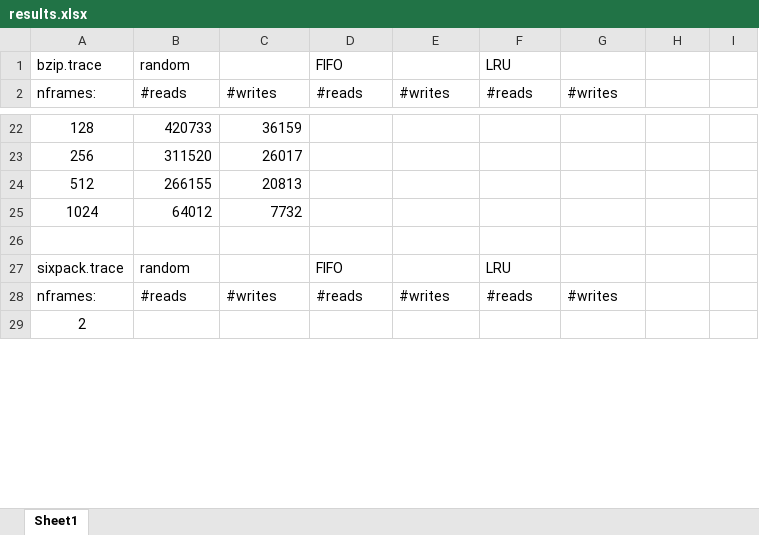
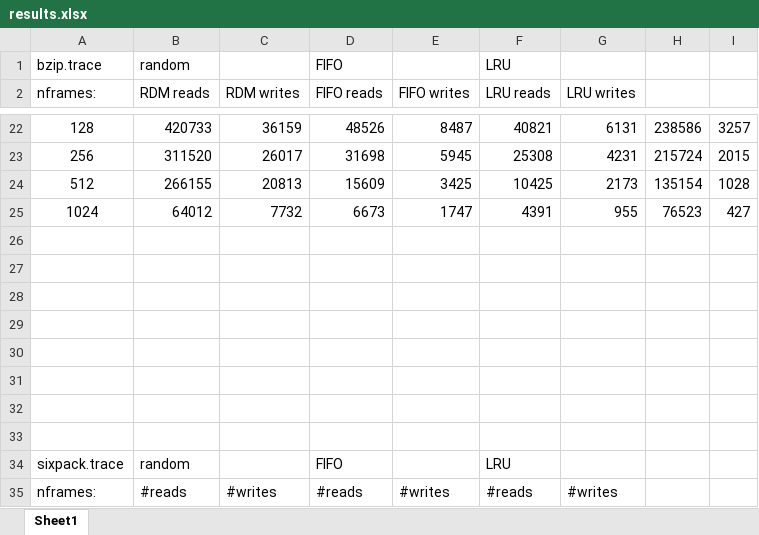
Before and after one commit to awcook95/Paging-Simulator, an Excel workbook: results.xlsx, sheet Sheet1, drawn as a sheet; only a part is shown, gaps mark what is left out; values as stored, in another font and other column widths than the file's, no borders; charts and pictures not drawn; removed rows and columns are numbered as before the commit, all else as after; the diff covers the shown part only; the diff names each change by its address in the sheet, - before the commit and + after, or states it on an @@ line.

```diff
--- a/results.xlsx (sheet Sheet1)
+++ b/results.xlsx (sheet Sheet1)
-B2: #reads
+B2: RDM reads
-C2: #writes
+C2: RDM writes
-D2: #reads
+D2: FIFO reads
-E2: #writes
+E2: FIFO writes
-F2: #reads
+F2: LRU reads
-G2: #writes
+G2: LRU writes
-D22 (FIFO reads): (empty)
+D22 (FIFO reads): 48526
-E22 (FIFO writes): (empty)
+E22 (FIFO writes): 8487
-F22 (LRU reads): (empty)
+F22 (LRU reads): 40821
-G22 (LRU writes): (empty)
+G22 (LRU writes): 6131
-H22: (empty)
+H22: 238586
-I22: (empty)
+I22: 3257
-D23 (FIFO reads): (empty)
+D23 (FIFO reads): 31698
-E23 (FIFO writes): (empty)
+E23 (FIFO writes): 5945
-F23 (LRU reads): (empty)
+F23 (LRU reads): 25308
-G23 (LRU writes): (empty)
+G23 (LRU writes): 4231
-H23: (empty)
+H23: 215724
-I23: (empty)
+I23: 2015
-D24 (FIFO reads): (empty)
+D24 (FIFO reads): 15609
-E24 (FIFO writes): (empty)
+E24 (FIFO writes): 3425
-F24 (LRU reads): (empty)
+F24 (LRU reads): 10425
-G24 (LRU writes): (empty)
+G24 (LRU writes): 2173
-H24: (empty)
+H24: 135154
-I24: (empty)
+I24: 1028
-D25 (FIFO reads): (empty)
+D25 (FIFO reads): 6673
-E25 (FIFO writes): (empty)
+E25 (FIFO writes): 1747
-F25 (LRU reads): (empty)
+F25 (LRU reads): 4391
-G25 (LRU writes): (empty)
+G25 (LRU writes): 955
-H25: (empty)
+H25: 76523
-I25: (empty)
+I25: 427
+row 26: (empty)
+row 27: (empty)
+row 28: (empty)
+row 29: (empty)
+row 30: (empty)
+row 31: (empty)
+row 32: (empty)
-row 29: 2
```
Also changed, not shown: 20 added rows, 15 removed rows and 36 edited cells elsewhere in this sheet, charts or pictures.
